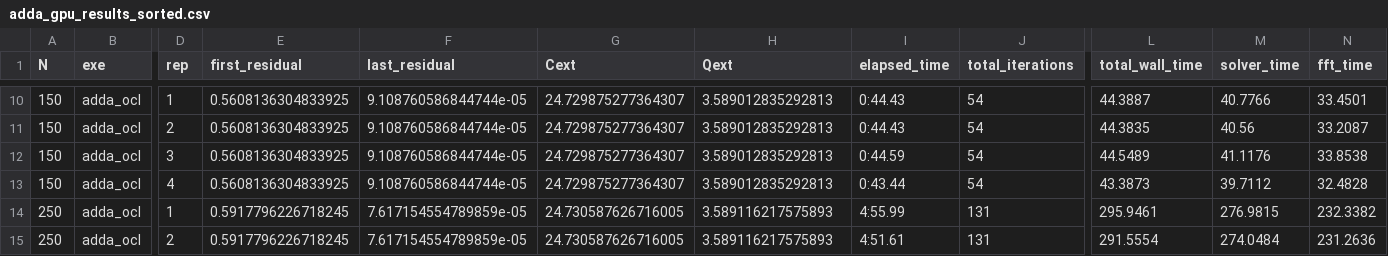
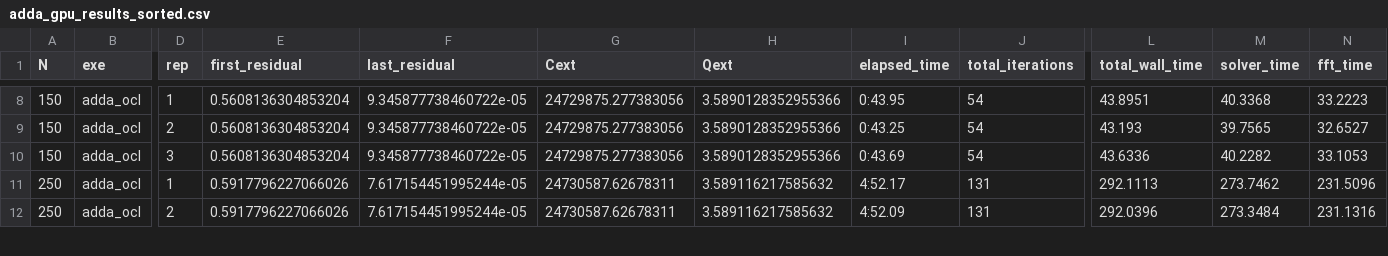
Before and after one commit to Argencle/data-dda-benchmark-paper, a CSV file: logs_GPU_2000Ada/adda_gpu_results_sorted.csv, drawn as a sheet; only a part is shown, gaps mark what is left out; removed rows and columns are numbered as before the commit, all else as after; rows hold the shown columns only; the diff covers the shown part only; the diff names each change by its address in the sheet, - before the commit and + after, or states it on an @@ line.

```diff
--- a/logs_GPU_2000Ada/adda_gpu_results_sorted.csv
+++ b/logs_GPU_2000Ada/adda_gpu_results_sorted.csv
-E8:E10 (first_residual): 0.5608136304833925
+E8:E10 (first_residual): 0.5608136304853204
-F8:F10 (last_residual): 9.108760586844744e-05
+F8:F10 (last_residual): 9.345877738460722e-05
-G8:G10 (Cext): 24.729875277364307
+G8:G10 (Cext): 24729875.277383056
-H8:H10 (Qext): 3.589012835292813
+H8:H10 (Qext): 3.5890128352955366
-I8 (elapsed_time): 0:44.43
+I8 (elapsed_time): 0:43.95
-L8 (total_wall_time): 44.3887
+L8 (total_wall_time): 43.8951
-M8 (solver_time): 40.7766
+M8 (solver_time): 40.3368
-N8 (fft_time): 33.4501
+N8 (fft_time): 33.2223
-I9 (elapsed_time): 0:44.43
+I9 (elapsed_time): 0:43.25
-L9 (total_wall_time): 44.3835
+L9 (total_wall_time): 43.193
-M9 (solver_time): 40.56
+M9 (solver_time): 39.7565
-N9 (fft_time): 33.2087
+N9 (fft_time): 32.6527
-I10 (elapsed_time): 0:44.59
+I10 (elapsed_time): 0:43.69
-L10 (total_wall_time): 44.5489
+L10 (total_wall_time): 43.6336
-M10 (solver_time): 41.1176
+M10 (solver_time): 40.2282
-N10 (fft_time): 33.8538
+N10 (fft_time): 33.1053
-row 13: 150 | adda_ocl | 4 | 0.5608136304833925 | 9.108760586844744e-05 | 24.729875277364307 | 3.589012835292813 | 0:43.44 | 54 | 43.3873 | 39.7112 | 32.4828
-E11:E12 (first_residual): 0.5917796226718245
+E11:E12 (first_residual): 0.5917796227066026
-F11:F12 (last_residual): 7.617154554789859e-05
+F11:F12 (last_residual): 7.617154451995244e-05
-G11:G12 (Cext): 24.730587626716005
+G11:G12 (Cext): 24730587.62678311
-H11:H12 (Qext): 3.589116217575893
+H11:H12 (Qext): 3.589116217585632
-I11 (elapsed_time): 4:55.99
+I11 (elapsed_time): 4:52.17
-L11 (total_wall_time): 295.9461
+L11 (total_wall_time): 292.1113
-M11 (solver_time): 276.9815
+M11 (solver_time): 273.7462
-N11 (fft_time): 232.3382
+N11 (fft_time): 231.5096
-I12 (elapsed_time): 4:51.61
+I12 (elapsed_time): 4:52.09
-L12 (total_wall_time): 291.5554
+L12 (total_wall_time): 292.0396
-M12 (solver_time): 274.0484
+M12 (solver_time): 273.3484
-N12 (fft_time): 231.2636
+N12 (fft_time): 231.1316
```
Also changed, not shown: 4 removed rows and 79 edited cells elsewhere in this file, logs_GPU_2000Ada/ifdda_gpu_results_sorted.csv, logs_GPU_cluster/adda_gpu_results_sorted.csv, 53 other files.
